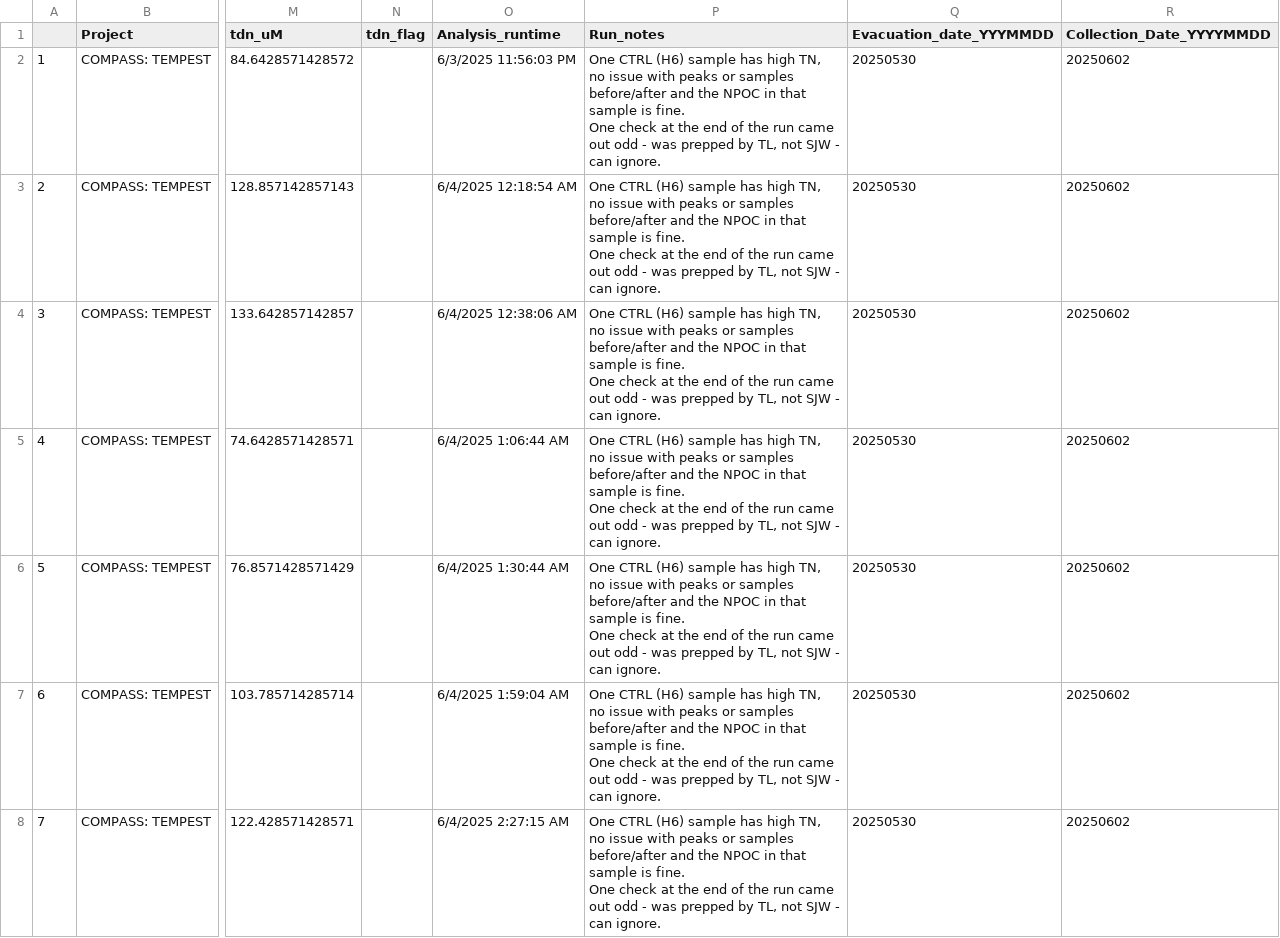
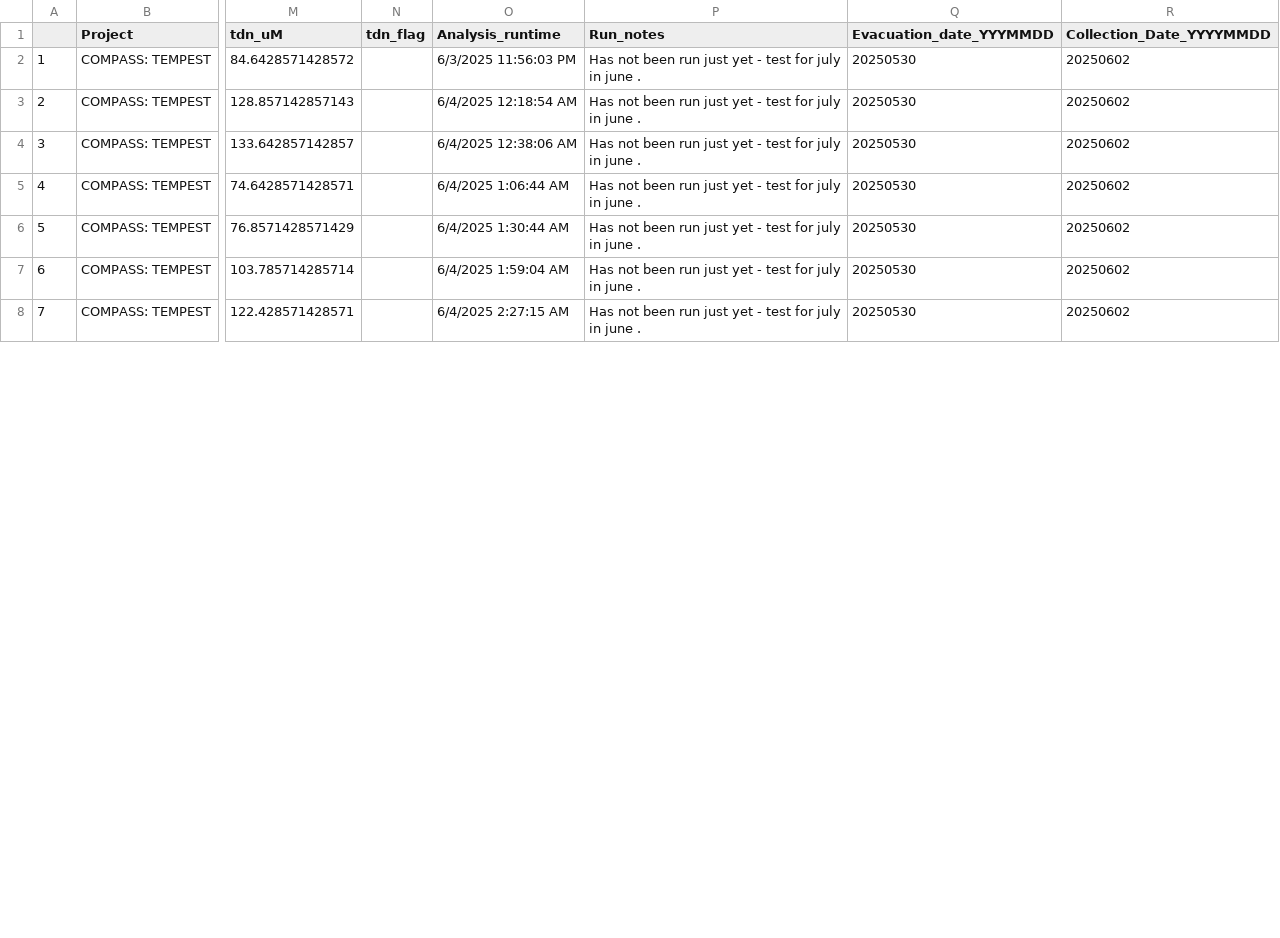
Before and after one commit to zoeread/TEMPEST_Porewater, a CSV file: processing_scripts/DOC/tmp_doc_2025/tmp_doc_processed_data_2025/TMP_PW_DOC_Processed_202506.csv, drawn as a sheet; only a part is shown, gaps mark what is left out; ↵ is a line break in a cell; the diff covers the shown part only; the diff names each change by its address in the sheet, - before the commit and + after, or states it on an @@ line.

Commit message:
set up for july

```diff
--- a/processing_scripts/DOC/tmp_doc_2025/tmp_doc_processed_data_2025/TMP_PW_DOC_Processed_202506.csv
+++ b/processing_scripts/DOC/tmp_doc_2025/tmp_doc_processed_data_2025/TMP_PW_DOC_Processed_202506.csv
-P2:P8 (Run_notes): One CTRL (H6) sample has high TN, ↵ no issue with peaks or samples before/after and the NPOC in that sample is fine. ↵ One check at the end of the run came out odd - was prepped by TL, not SJW - can ignore.
+P2:P8 (Run_notes): Has not been run just yet - test for july in june .
```
Also changed, not shown: 20 edited cells elsewhere in this file, 2 other files.
